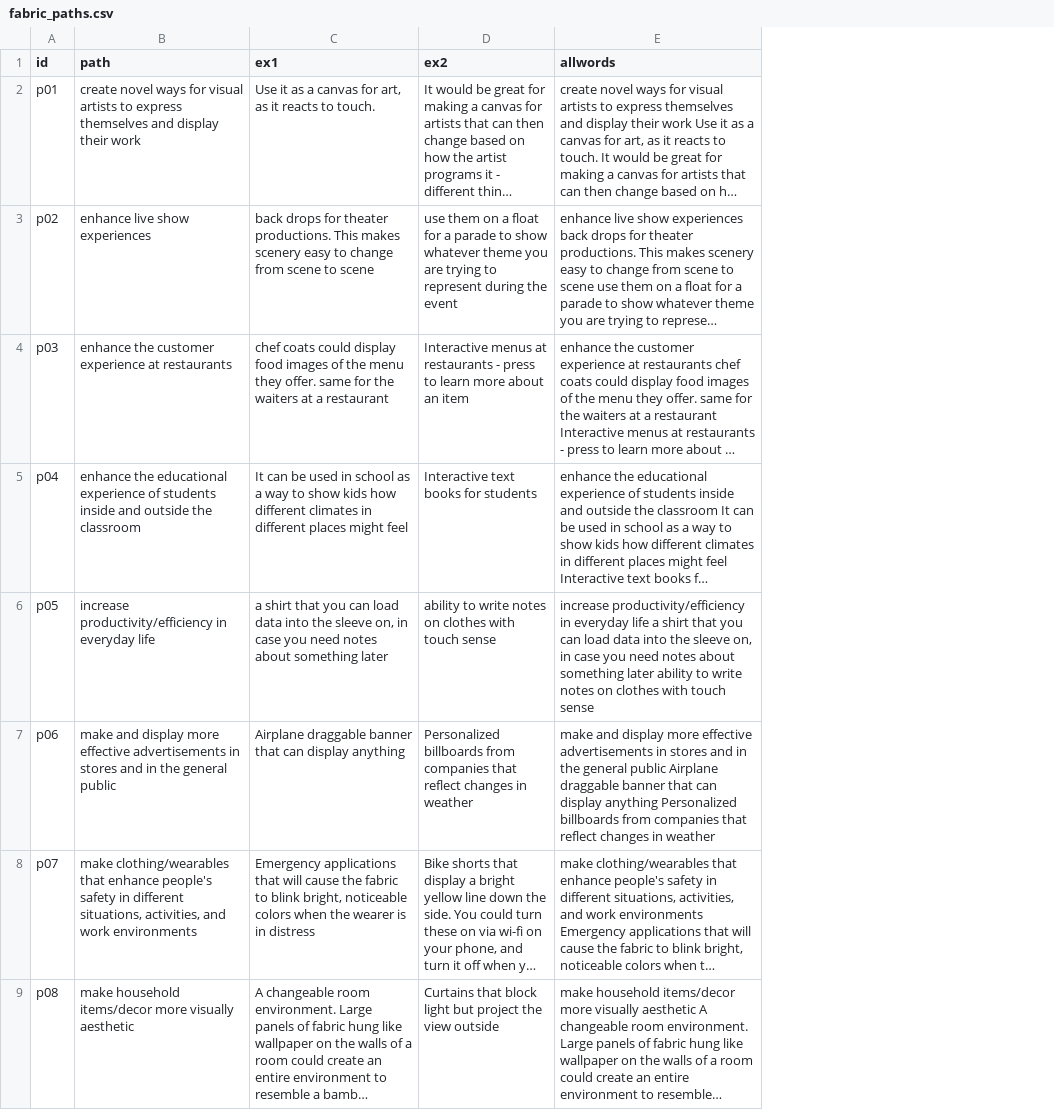
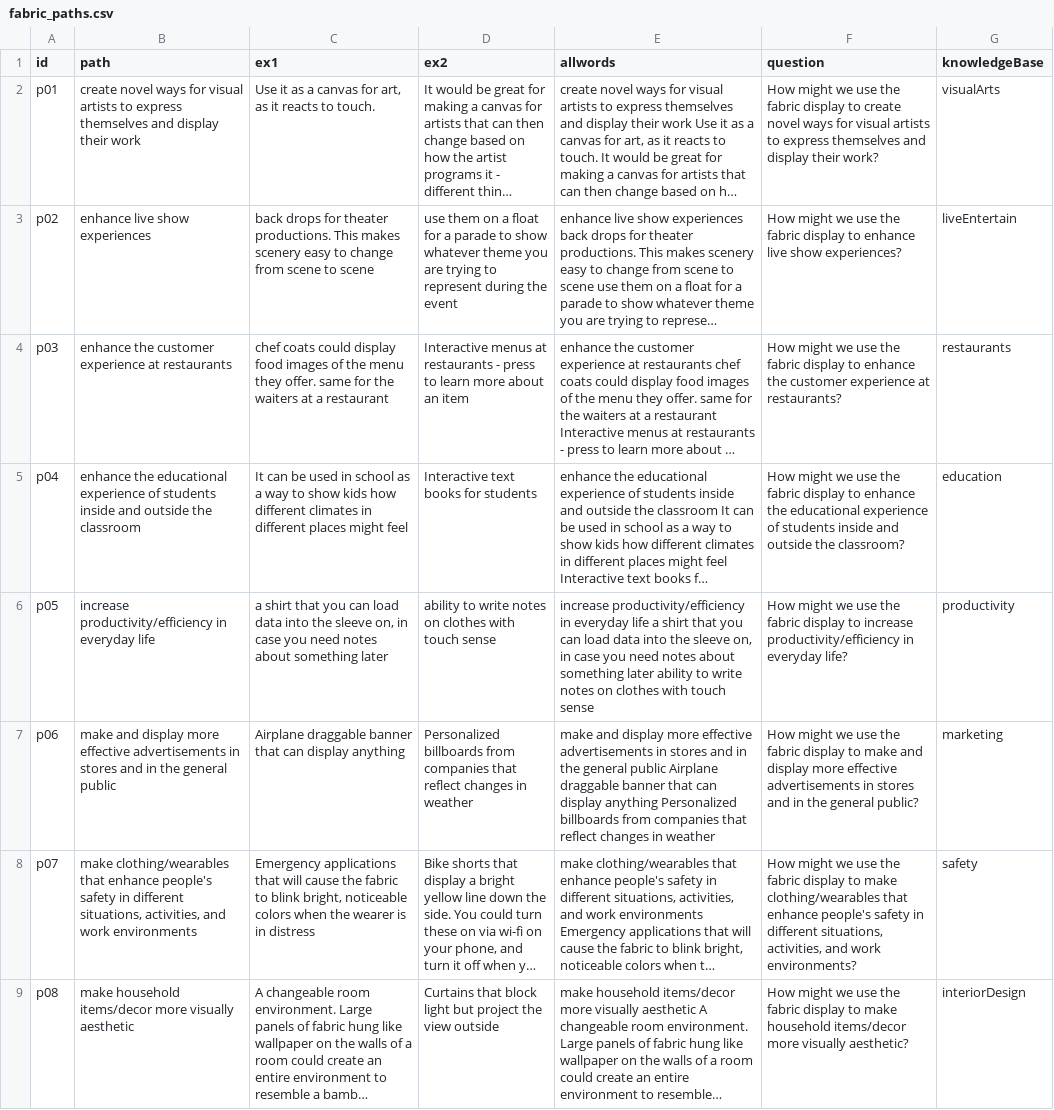
Before and after one commit to joelchan/similarity_api, a CSV file: data/fabric_paths.csv, drawn as a sheet; only a part is shown; long unchanged cells end in …; the diff names each change by its address in the sheet, - before the commit and + after, or states it on an @@ line.

```diff
--- a/data/fabric_paths.csv
+++ b/data/fabric_paths.csv
+column F (question), rows 2-9: How might we use the fabric display to create novel ways for visual artists to express themselves and display their work? | How might we use the fabric display to enhance live show experiences? | How might we use the fabric display to enhance the customer experience at restaurants? | How might we use the fabric display to enhance the educational experience of students inside and outside the classroom? | How might we use the fabric display to increase productivity/efficiency in everyday life? | How might we use the fabric display to make and display more effective advertisements in stores and in the general public? | How might we use the fabric display to make clothing/wearables that enhance people's safety in different situations, activities, and work environments? | How might we use the fabric display to make household items/decor more visually aesthetic?
+column G (knowledgeBase), rows 2-9: visualArts | liveEntertain | restaurants | education | productivity | marketing | safety | interiorDesign
```
Also changed, not shown: 2 other files.
